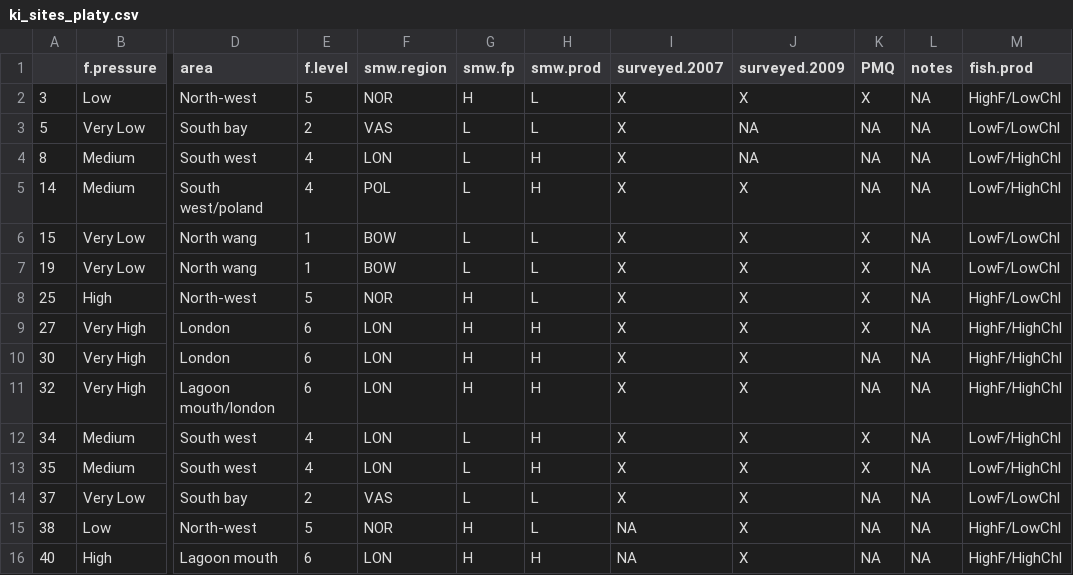
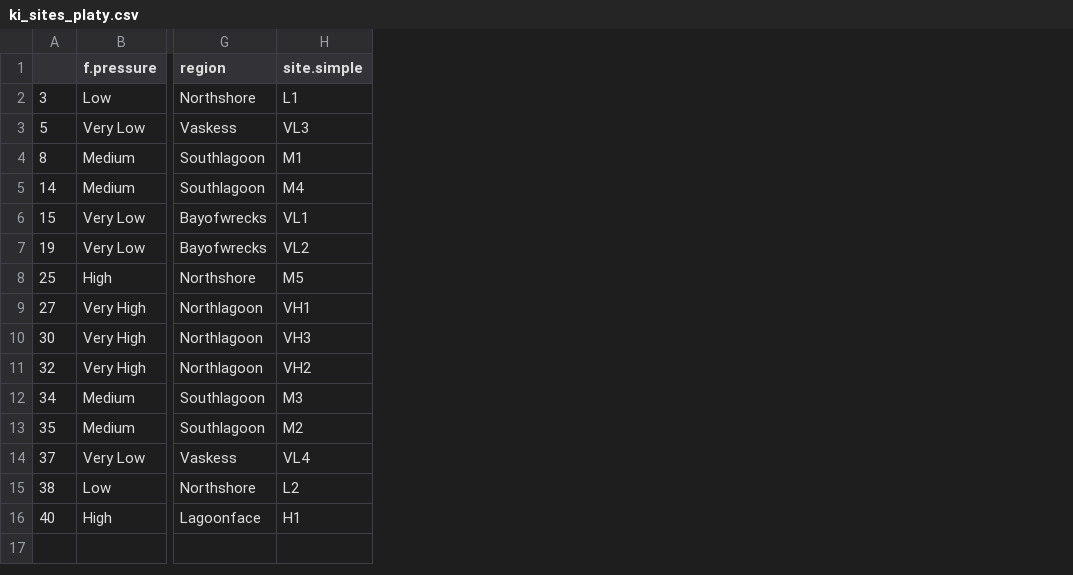
Before and after one commit to baumlab/Claar_etal_2020_NatCom, a CSV file: figures/Figure_1/ki_map_files/ki_sites_platy.csv, drawn as a sheet; only a part is shown, gaps mark what is left out; removed rows and columns are numbered as before the commit, all else as after; the diff names each change by its address in the sheet, - before the commit and + after, or states it on an @@ line.

Commit message:
make supp map by region

```diff
--- a/figures/Figure_1/ki_map_files/ki_sites_platy.csv
+++ b/figures/Figure_1/ki_map_files/ki_sites_platy.csv
-column D (area), rows 2-16: North-west | South bay | South west | South west/poland | North wang | North wang | North-west | London | London | Lagoon mouth/london | South west | South west | South bay | North-west | Lagoon mouth
-column E (f.level), rows 2-16: 5 | 2 | 4 | 4 | 1 | 1 | 5 | 6 | 6 | 6 | 4 | 4 | 2 | 5 | 6
-column F (smw.region), rows 2-16: NOR | VAS | LON | POL | BOW | BOW | NOR | LON | LON | LON | LON | LON | VAS | NOR | LON
-column G (smw.fp), rows 2-16: H | L | L | L | L | L | H | H | H | H | L | L | L | H | H
-column H (smw.prod), rows 2-16: L | L | H | H | L | L | L | H | H | H | H | H | L | L | H
-column I (surveyed.2007), rows 2-16: X | X | X | X | X | X | X | X | X | X | X | X | X | NA | NA
-column J (surveyed.2009), rows 2-16: X | NA | NA | X | X | X | X | X | X | X | X | X | X | X | X
-column K (PMQ), rows 2-16: X | NA | NA | NA | X | X | X | X | NA | NA | X | X | NA | NA | NA
-column L (notes), rows 2-16: all NA
-column M (fish.prod), rows 2-16: HighF/LowChl | LowF/LowChl | LowF/HighChl | LowF/HighChl | LowF/LowChl | LowF/LowChl | HighF/LowChl | HighF/HighChl | HighF/HighChl | HighF/HighChl | LowF/HighChl | LowF/HighChl | LowF/LowChl | HighF/LowChl | HighF/HighChl
+column G (region), rows 2-16: Northshore | Vaskess | Southlagoon | Southlagoon | Bayofwrecks | Bayofwrecks | Northshore | Northlagoon | Northlagoon | Northlagoon | Southlagoon | Southlagoon | Vaskess | Northshore | Lagoonface
+column H (site.simple), rows 2-16: L1 | VL3 | M1 | M4 | VL1 | VL2 | M5 | VH1 | VH3 | VH2 | M3 | M2 | VL4 | L2 | H1
```
Also changed, not shown: 5 other files.
